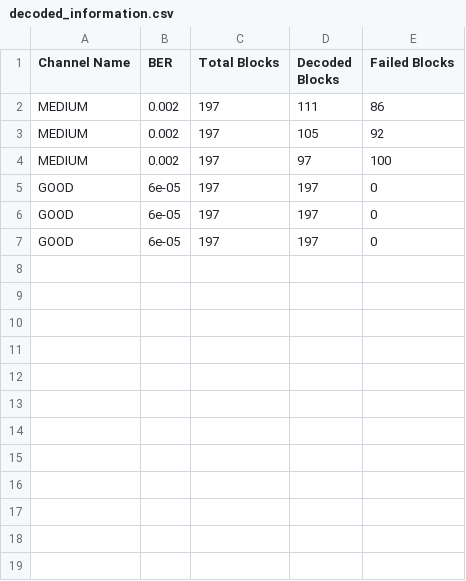
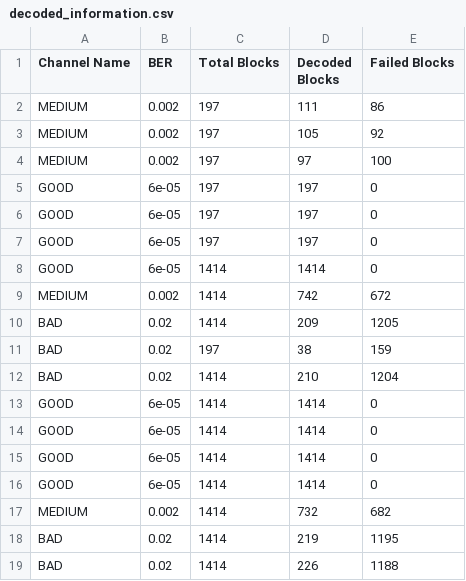
Before and after one commit to Jesoenn/NIDUC2, a CSV file: decoded_information.csv, drawn as a sheet.

```diff
--- a/decoded_information.csv
+++ b/decoded_information.csv
@@ -7 +7,13 @@ GOOD;6e-05;197;197;0
 GOOD;6e-05;197;197;0
+GOOD;6e-05;1414;1414;0
+MEDIUM;0.002;1414;742;672
+BAD;0.02;1414;209;1205
+BAD;0.02;197;38;159
+BAD;0.02;1414;210;1204
+GOOD;6e-05;1414;1414;0
+GOOD;6e-05;1414;1414;0
+GOOD;6e-05;1414;1414;0
+GOOD;6e-05;1414;1414;0
+MEDIUM;0.002;1414;732;682
+BAD;0.02;1414;219;1195
+BAD;0.02;1414;226;1188
```
Also changed, not shown: noise_test.csv, 5 other files.
